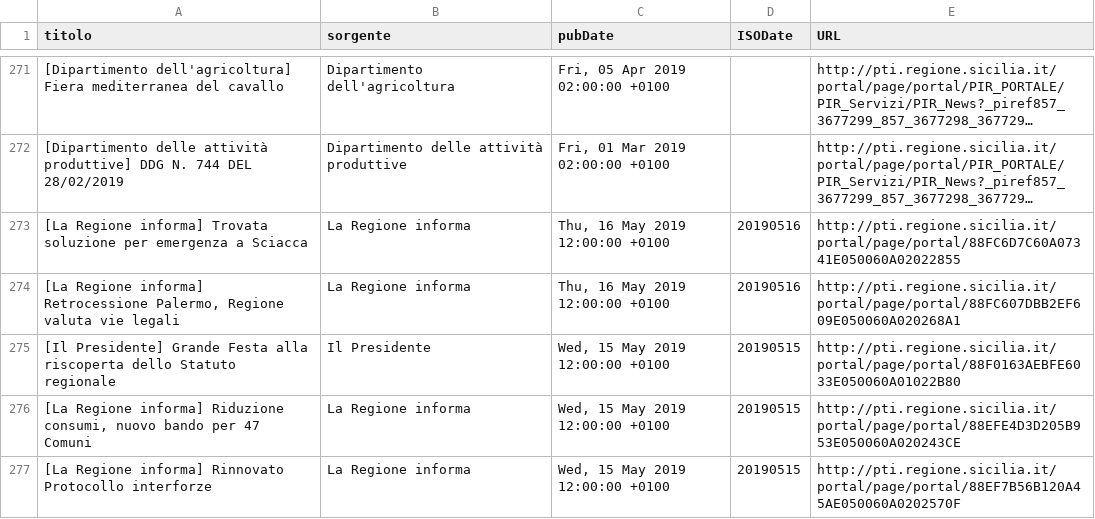
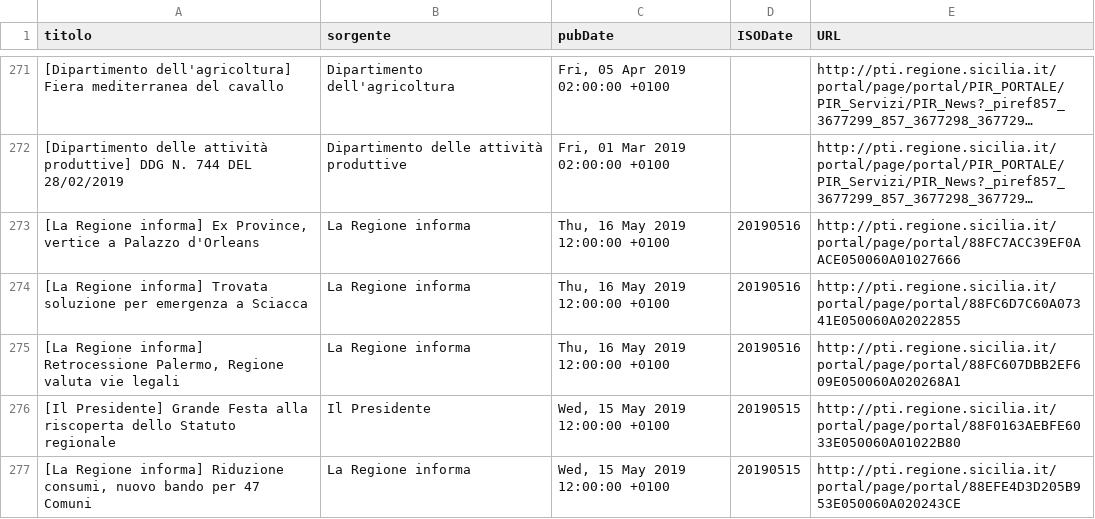
Before and after one commit to aborruso/regioneSiciliaNewsRSS, a CSV file: RSSarchive.csv, drawn as a sheet; only a part is shown, gaps mark what is left out; the shorter side is filled out with more unchanged rows; long unchanged cells end in …; the diff names each change by its address in the sheet, - before the commit and + after, or states it on an @@ line.

Commit message:
Aggiorna archivio notizie

```diff
--- a/RSSarchive.csv
+++ b/RSSarchive.csv
+row 273: [La Regione informa] Ex Province, vertice a Palazzo d'Orleans | La Regione informa | Thu, 16 May 2019 12:00:00 +0100 | 20190516 | http://pti.regione.sicilia.it/portal/page/portal/88FC7ACC39EF0AACE050060A01027666
```
